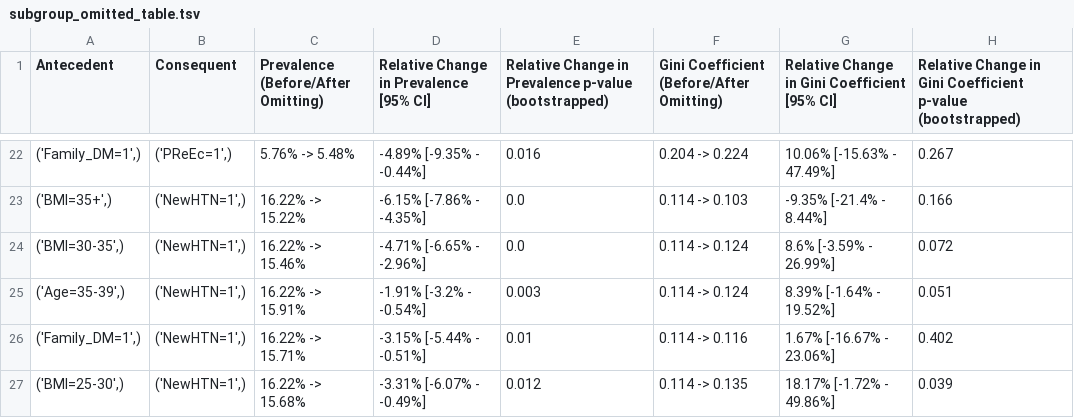
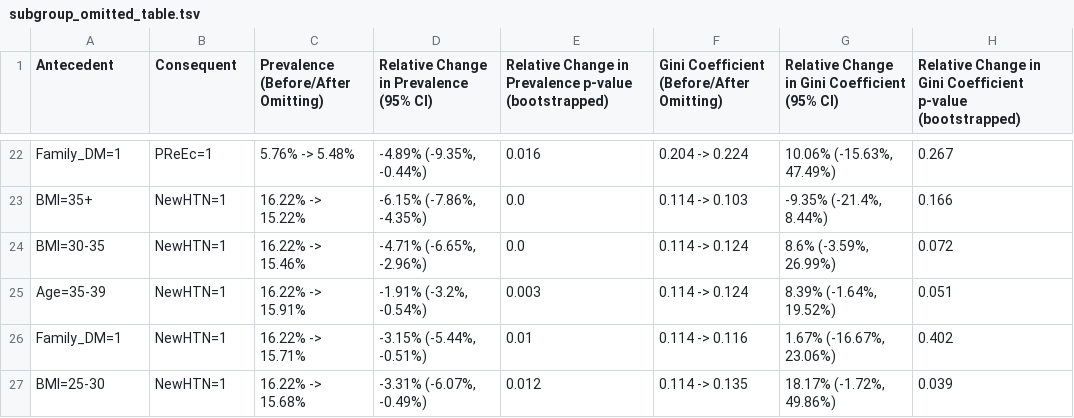
Before and after one commit to hoyinchu/PSB_2023_Supplement, a TSV file: supplementary_compressed_tables/subgroup_omitted_table.tsv, drawn as a sheet; only a part is shown, gaps mark what is left out; the diff covers the shown part only.

```diff
--- a/supplementary_compressed_tables/subgroup_omitted_table.tsv
+++ b/supplementary_compressed_tables/subgroup_omitted_table.tsv
@@ -1 +1 @@
-Antecedent	Consequent	Prevalence (Before/After Omitting)	Relative Change in Prevalence [95% CI]	Relative Change in Prevalence p-value (bootstrapped)	Gini Coefficient (Before/After Omitting)	Relative Change in Gini Coefficient [95% CI]	Relative Change in Gini Coefficient p-value (bootstrapped)
+Antecedent	Consequent	Prevalence (Before/After Omitting)	Relative Change in Prevalence (95% CI)	Relative Change in Prevalence p-value (bootstrapped)	Gini Coefficient (Before/After Omitting)	Relative Change in Gini Coefficient (95% CI)	Relative Change in Gini Coefficient p-value (bootstrapped)
@@ -22,6 +22,6 @@ Antecedent	Consequent	Prevalence (Before/After Omitting)	Relative Change in Prev
-('Family_DM=1',)	('PReEc=1',)	5.76% -> 5.48%	-4.89% [-9.35% - -0.44%]	0.016	0.204 -> 0.224	10.06% [-15.63% - 47.49%]	0.267
-('BMI=35+',)	('NewHTN=1',)	16.22% -> 15.22%	-6.15% [-7.86% - -4.35%]	0.0	0.114 -> 0.103	-9.35% [-21.4% - 8.44%]	0.166
-('BMI=30-35',)	('NewHTN=1',)	16.22% -> 15.46%	-4.71% [-6.65% - -2.96%]	0.0	0.114 -> 0.124	8.6% [-3.59% - 26.99%]	0.072
-('Age=35-39',)	('NewHTN=1',)	16.22% -> 15.91%	-1.91% [-3.2% - -0.54%]	0.003	0.114 -> 0.124	8.39% [-1.64% - 19.52%]	0.051
-('Family_DM=1',)	('NewHTN=1',)	16.22% -> 15.71%	-3.15% [-5.44% - -0.51%]	0.01	0.114 -> 0.116	1.67% [-16.67% - 23.06%]	0.402
-('BMI=25-30',)	('NewHTN=1',)	16.22% -> 15.68%	-3.31% [-6.07% - -0.49%]	0.012	0.114 -> 0.135	18.17% [-1.72% - 49.86%]	0.039
+Family_DM=1	PReEc=1	5.76% -> 5.48%	-4.89% (-9.35%, -0.44%)	0.016	0.204 -> 0.224	10.06% (-15.63%, 47.49%)	0.267
+BMI=35+	NewHTN=1	16.22% -> 15.22%	-6.15% (-7.86%, -4.35%)	0.0	0.114 -> 0.103	-9.35% (-21.4%, 8.44%)	0.166
+BMI=30-35	NewHTN=1	16.22% -> 15.46%	-4.71% (-6.65%, -2.96%)	0.0	0.114 -> 0.124	8.6% (-3.59%, 26.99%)	0.072
+Age=35-39	NewHTN=1	16.22% -> 15.91%	-1.91% (-3.2%, -0.54%)	0.003	0.114 -> 0.124	8.39% (-1.64%, 19.52%)	0.051
+Family_DM=1	NewHTN=1	16.22% -> 15.71%	-3.15% (-5.44%, -0.51%)	0.01	0.114 -> 0.116	1.67% (-16.67%, 23.06%)	0.402
+BMI=25-30	NewHTN=1	16.22% -> 15.68%	-3.31% (-6.07%, -0.49%)	0.012	0.114 -> 0.135	18.17% (-1.72%, 49.86%)	0.039
```
Also changed, not shown: 80 edited cells elsewhere in this file, supplementary_compressed_tables/omission_by_race_table.tsv, supplementary_compressed_tables/prevalence_by_race_table.tsv, 1 other file.
